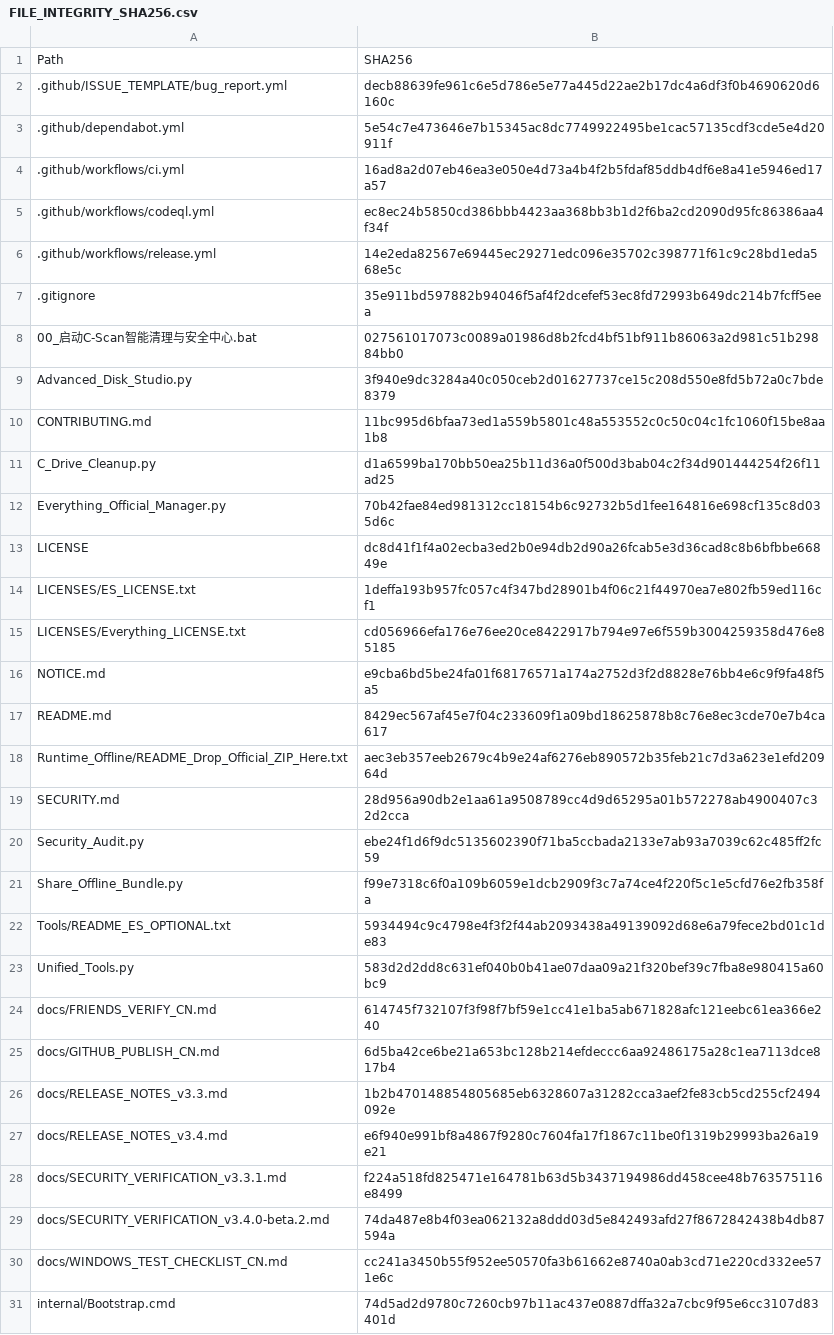
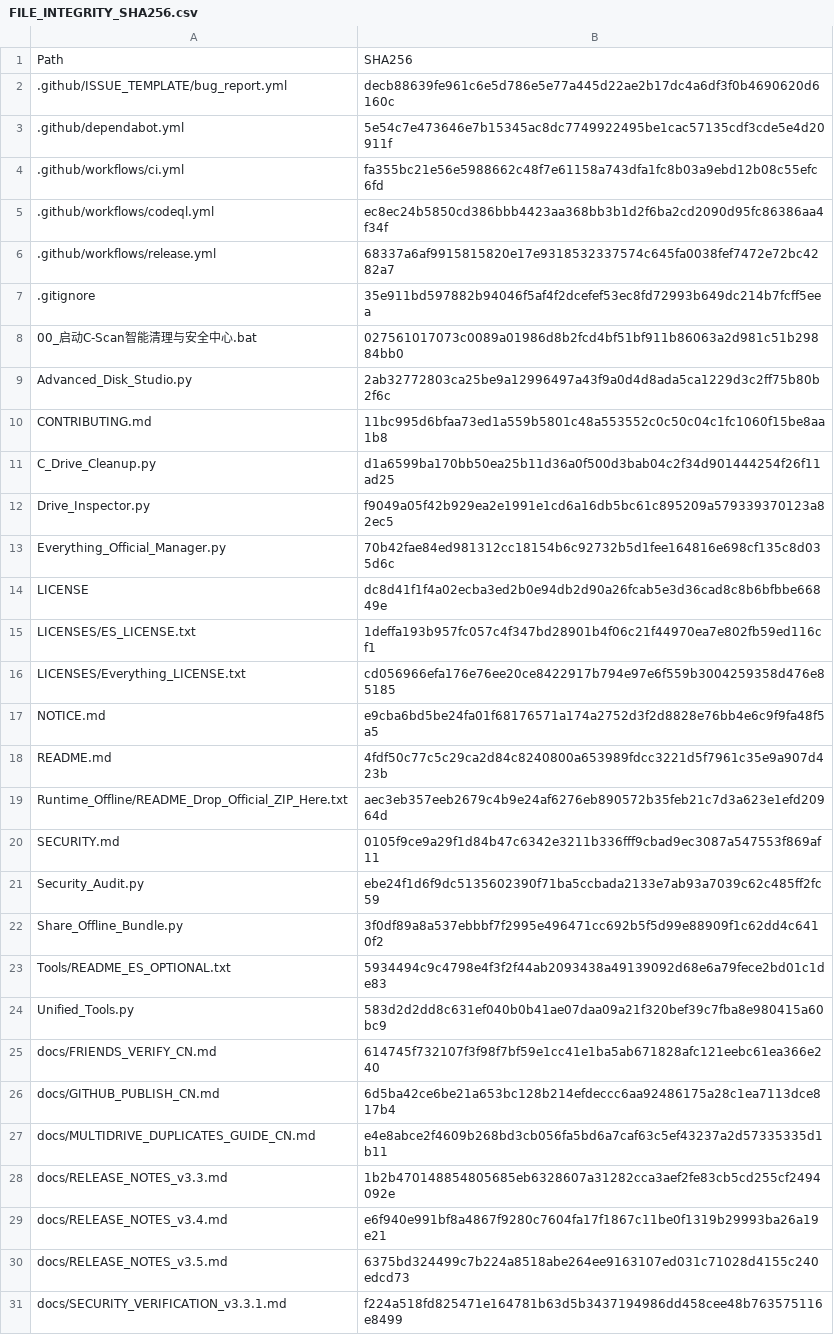
Before and after one commit to IvanChen-ctrl/c-scan-studio, a CSV file: FILE_INTEGRITY_SHA256.csv, drawn as a sheet; only a part is shown; the shorter side is filled out with more unchanged rows; the diff covers the shown part only.

Commit message:
Add safe multi-drive duplicate verification and explainable file classification

```diff
--- a/FILE_INTEGRITY_SHA256.csv
+++ b/FILE_INTEGRITY_SHA256.csv
@@ -3,10 +3,11 @@
 .github/dependabot.yml,5e54c7e473646e7b15345ac8dc7749922495be1cac57135cdf3cde5e4d20911f
-.github/workflows/ci.yml,16ad8a2d07eb46ea3e050e4d73a4b4f2b5fdaf85ddb4df6e8a41e5946ed17a57
+.github/workflows/ci.yml,fa355bc21e56e5988662c48f7e61158a743dfa1fc8b03a9ebd12b08c55efc6fd
 .github/workflows/codeql.yml,ec8ec24b5850cd386bbb4423aa368bb3b1d2f6ba2cd2090d95fc86386aa4f34f
-.github/workflows/release.yml,14e2eda82567e69445ec29271edc096e35702c398771f61c9c28bd1eda568e5c
+.github/workflows/release.yml,68337a6af9915815820e17e9318532337574c645fa0038fef7472e72bc4282a7
 .gitignore,35e911bd597882b94046f5af4f2dcefef53ec8fd72993b649dc214b7fcff5eea
 00_启动C-Scan智能清理与安全中心.bat,027561017073c0089a01986d8b2fcd4bf51bf911b86063a2d981c51b29884bb0
-Advanced_Disk_Studio.py,3f940e9dc3284a40c050ceb2d01627737ce15c208d550e8fd5b72a0c7bde8379
+Advanced_Disk_Studio.py,2ab32772803ca25be9a12996497a43f9a0d4d8ada5ca1229d3c2ff75b80b2f6c
 CONTRIBUTING.md,11bc995d6bfaa73ed1a559b5801c48a553552c0c50c04c1fc1060f15be8aa1b8
 C_Drive_Cleanup.py,d1a6599ba170bb50ea25b11d36a0f500d3bab04c2f34d901444254f26f11ad25
+Drive_Inspector.py,f9049a05f42b929ea2e1991e1cd6a16db5bc61c895209a579339370123a82ec5
 Everything_Official_Manager.py,70b42fae84ed981312cc18154b6c92732b5d1fee164816e698cf135c8d035d6c
@@ -16,7 +17,7 @@ LICENSES/Everything_LICENSE.txt,cd056966efa176e76ee20ce8422917b794e97e6f559b3004
 NOTICE.md,e9cba6bd5be24fa01f68176571a174a2752d3f2d8828e76bb4e6c9f9fa48f5a5
-README.md,8429ec567af45e7f04c233609f1a09bd18625878b8c76e8ec3cde70e7b4ca617
+README.md,4fdf50c77c5c29ca2d84c8240800a653989fdcc3221d5f7961c35e9a907d423b
 Runtime_Offline/README_Drop_Official_ZIP_Here.txt,aec3eb357eeb2679c4b9e24af6276eb890572b35feb21c7d3a623e1efd20964d
-SECURITY.md,28d956a90db2e1aa61a9508789cc4d9d65295a01b572278ab4900407c32d2cca
+SECURITY.md,0105f9ce9a29f1d84b47c6342e3211b336fff9cbad9ec3087a547553f869af11
 Security_Audit.py,ebe24f1d6f9dc5135602390f71ba5ccbada2133e7ab93a7039c62c485ff2fc59
-Share_Offline_Bundle.py,f99e7318c6f0a109b6059e1dcb2909f3c7a74ce4f220f5c1e5cfd76e2fb358fa
+Share_Offline_Bundle.py,3f0df89a8a537ebbbf7f2995e496471cc692b5f5d99e88909f1c62dd4c6410f2
 Tools/README_ES_OPTIONAL.txt,5934494c9c4798e4f3f2f44ab2093438a49139092d68e6a79fece2bd01c1de83
@@ -25,4 +26,6 @@ docs/FRIENDS_VERIFY_CN.md,614745f732107f3f98f7bf59e1cc41e1ba5ab671828afc121eebc6
 docs/GITHUB_PUBLISH_CN.md,6d5ba42ce6be21a653bc128b214efdeccc6aa92486175a28c1ea7113dce817b4
+docs/MULTIDRIVE_DUPLICATES_GUIDE_CN.md,e4e8abce2f4609b268bd3cb056fa5bd6a7caf63c5ef43237a2d57335335d1b11
 docs/RELEASE_NOTES_v3.3.md,1b2b470148854805685eb6328607a31282cca3aef2fe83cb5cd255cf2494092e
 docs/RELEASE_NOTES_v3.4.md,e6f940e991bf8a4867f9280c7604fa17f1867c11be0f1319b29993ba26a19e21
+docs/RELEASE_NOTES_v3.5.md,6375bd324499c7b224a8518abe264ee9163107ed031c71028d4155c240edcd73
 docs/SECURITY_VERIFICATION_v3.3.1.md,f224a518fd825471e164781b63d5b3437194986dd458cee48b763575116e8499
```
Also changed, not shown: 1 added row and 3 edited cells elsewhere in this file, 13 other files.
